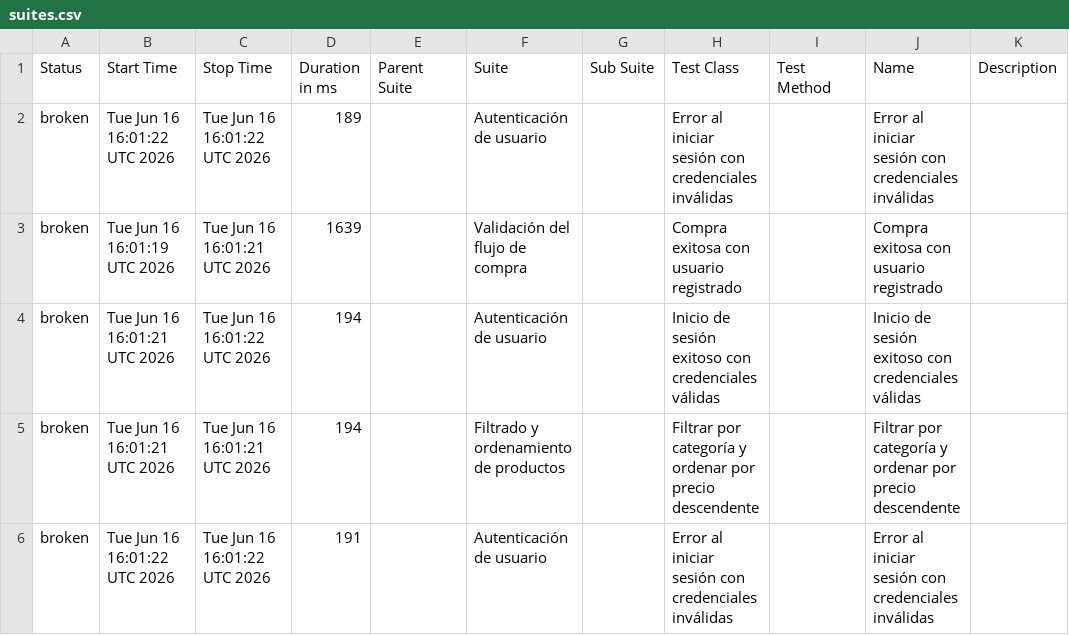
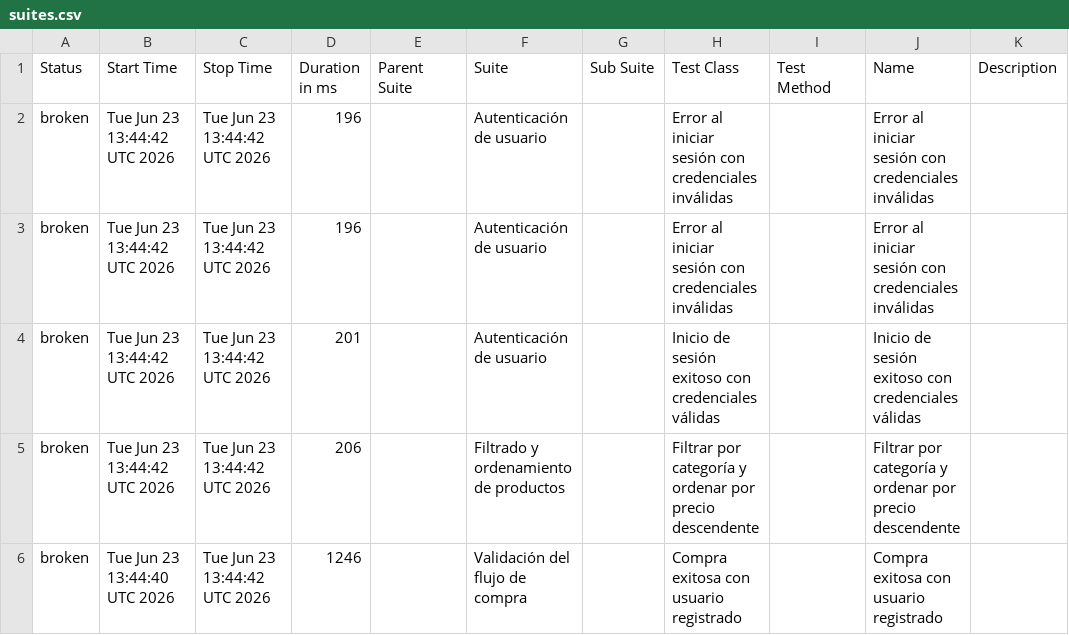
Before and after one commit to paquitatorres/SeleniumWebDriver-POM-Cucumber-, a CSV file: data/suites.csv, drawn as a sheet.

```diff
--- a/data/suites.csv
+++ b/data/suites.csv
@@ -1,6 +1,6 @@
 "Status","Start Time","Stop Time","Duration in ms","Parent Suite","Suite","Sub Suite","Test Class","Test Method","Name","Description"
-"broken","Tue Jun 16 16:01:22 UTC 2026","Tue Jun 16 16:01:22 UTC 2026","189","","Autenticación de usuario","","Error al iniciar sesión con credenciales inválidas","","Error al iniciar sesión con credenciales inválidas",""
-"broken","Tue Jun 16 16:01:19 UTC 2026","Tue Jun 16 16:01:21 UTC 2026","1639","","Validación del flujo de compra","","Compra exitosa con usuario registrado","","Compra exitosa con usuario registrado",""
-"broken","Tue Jun 16 16:01:21 UTC 2026","Tue Jun 16 16:01:22 UTC 2026","194","","Autenticación de usuario","","Inicio de sesión exitoso con credenciales válidas","","Inicio de sesión exitoso con credenciales válidas",""
-"broken","Tue Jun 16 16:01:21 UTC 2026","Tue Jun 16 16:01:21 UTC 2026","194","","Filtrado y ordenamiento de productos","","Filtrar por categoría y ordenar por precio descendente","","Filtrar por categoría y ordenar por precio descendente",""
-"broken","Tue Jun 16 16:01:22 UTC 2026","Tue Jun 16 16:01:22 UTC 2026","191","","Autenticación de usuario","","Error al iniciar sesión con credenciales inválidas","","Error al iniciar sesión con credenciales inválidas",""
+"broken","Tue Jun 23 13:44:42 UTC 2026","Tue Jun 23 13:44:42 UTC 2026","196","","Autenticación de usuario","","Error al iniciar sesión con credenciales inválidas","","Error al iniciar sesión con credenciales inválidas",""
+"broken","Tue Jun 23 13:44:42 UTC 2026","Tue Jun 23 13:44:42 UTC 2026","196","","Autenticación de usuario","","Error al iniciar sesión con credenciales inválidas","","Error al iniciar sesión con credenciales inválidas",""
+"broken","Tue Jun 23 13:44:42 UTC 2026","Tue Jun 23 13:44:42 UTC 2026","201","","Autenticación de usuario","","Inicio de sesión exitoso con credenciales válidas","","Inicio de sesión exitoso con credenciales válidas",""
+"broken","Tue Jun 23 13:44:42 UTC 2026","Tue Jun 23 13:44:42 UTC 2026","206","","Filtrado y ordenamiento de productos","","Filtrar por categoría y ordenar por precio descendente","","Filtrar por categoría y ordenar por precio descendente",""
+"broken","Tue Jun 23 13:44:40 UTC 2026","Tue Jun 23 13:44:42 UTC 2026","1246","","Validación del flujo de compra","","Compra exitosa con usuario registrado","","Compra exitosa con usuario registrado",""
```
Also changed, not shown: data/behaviors.csv, 25 other files.
